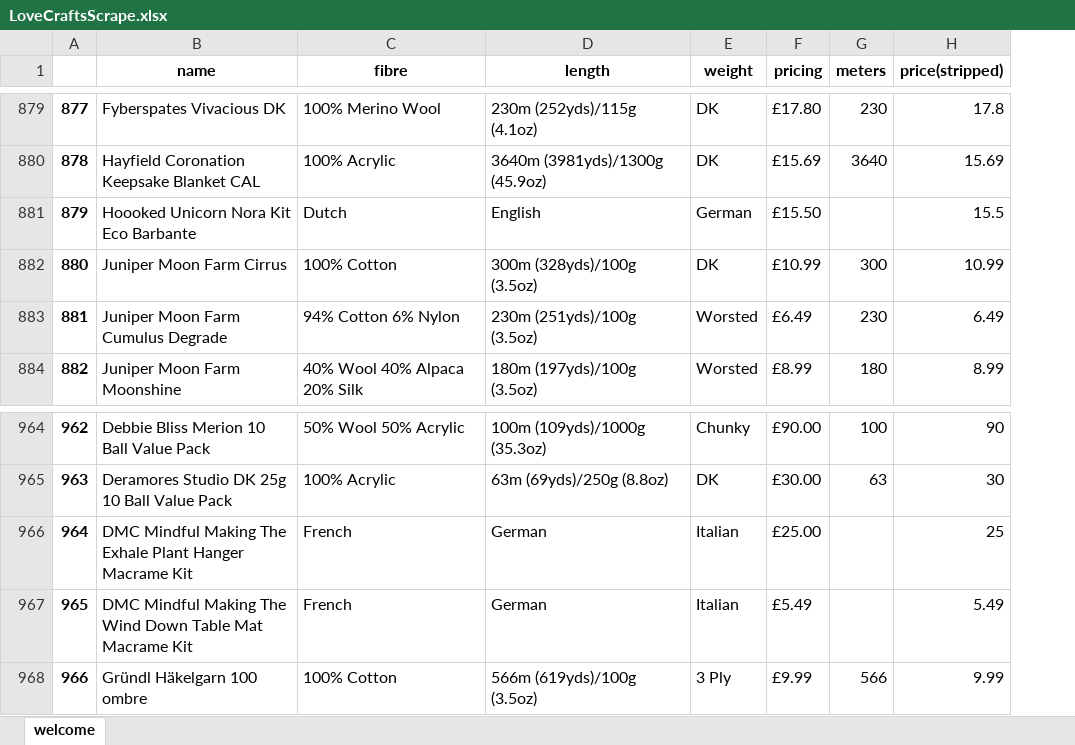
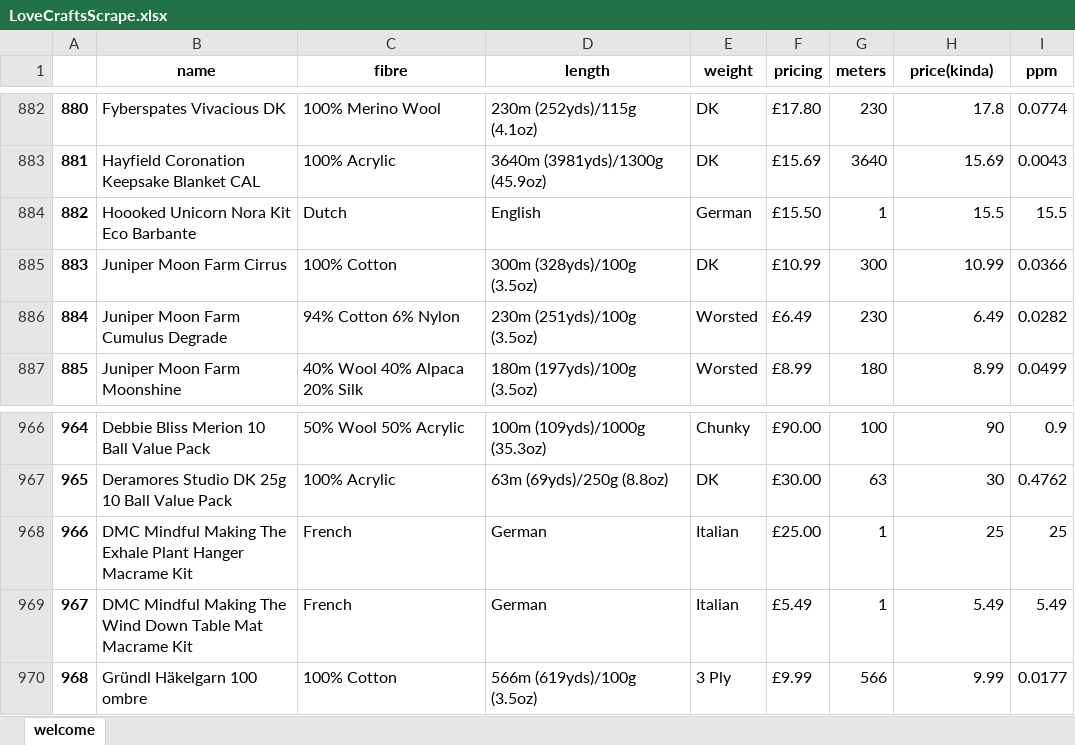
Before and after one commit to Lightning5trike/WebScraping, an Excel workbook: LoveCraftsScrape.xlsx, sheet welcome, drawn as a sheet; only a part is shown, gaps mark what is left out; values as stored, in another font and other column widths than the file's, no borders; addresses are those after the commit; the diff covers the shown part only; the diff names each change by its address in the sheet, - before the commit and + after, or states it on an @@ line.

Commit message:
added in the math for price per meter

```diff
--- a/LoveCraftsScrape.xlsx (sheet welcome)
+++ b/LoveCraftsScrape.xlsx (sheet welcome)
+column I (ppm), rows 882-887: 0.0774 | 0.0043 | 15.5 | 0.0366 | 0.0282 | 0.0499; rows 966-970: 0.9 | 0.4762 | 25 | 5.49 | 0.0177
-H1: price(stripped)
+H1: price(kinda)
@@ column A renumbered from row 148 down @@
-G884 (meters): (empty)
+G884 (meters): 1
-G968:G969 (meters): (empty)
+G968:G969 (meters): 1
```
Also changed, not shown: 7 added rows, 4 removed rows and 20 edited cells elsewhere in this sheet, LoveCraftTrial.xlsx, 2 other files.
